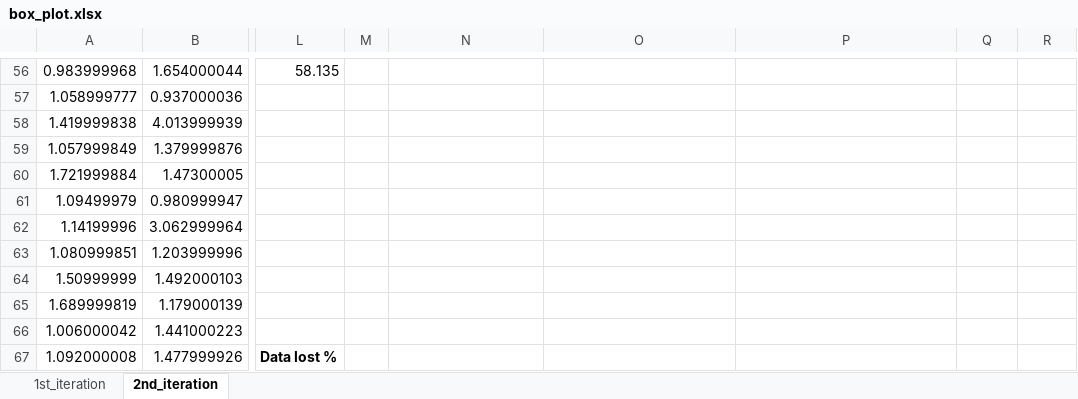
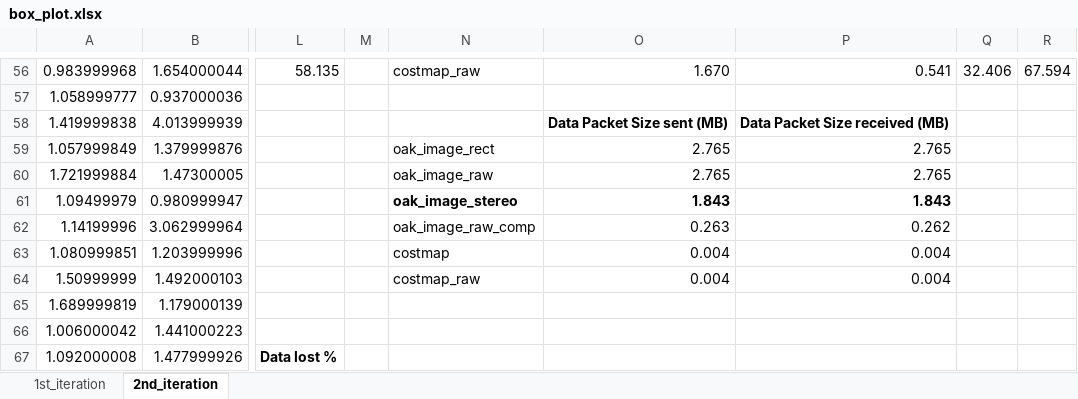
Before and after one commit to icclab/Zenoh-Perf-Eval, an Excel workbook: nephele_paper/rap/plots/box_plot.xlsx, sheet 2nd_iteration, drawn as a sheet; only a part is shown, gaps mark what is left out; values as stored, in another font and other column widths than the file's, no borders; charts and pictures not drawn; the diff covers the shown part only; the diff names each change by its address in the sheet, - before the commit and + after, or states it on an @@ line.

```diff
--- a/nephele_paper/rap/plots/box_plot.xlsx (sheet 2nd_iteration)
+++ b/nephele_paper/rap/plots/box_plot.xlsx (sheet 2nd_iteration)
-N56: (empty)
+N56: costmap_raw
-O56: (empty)
+O56: 1.670
-P56: (empty)
+P56: 0.541
-Q56: (empty)
+Q56: 32.406
-R56: (empty)
+R56: 67.594
-O58: (empty)
+O58: Data Packet Size sent (MB)
-P58: (empty)
+P58: Data Packet Size received (MB)
-N59: (empty)
+N59: oak_image_rect
-O59:O60: (empty)
+O59:O60: 2.765
-P59:P60: (empty)
+P59:P60: 2.765
-N60: (empty)
+N60: oak_image_raw
-N61: (empty)
+N61: oak_image_stereo
-O61: (empty)
+O61: 1.843
-P61: (empty)
+P61: 1.843
-N62: (empty)
+N62: oak_image_raw_comp
-O62: (empty)
+O62: 0.263
-P62: (empty)
+P62: 0.262
-N63: (empty)
+N63: costmap
-O63:O64: (empty)
+O63:O64: 0.004
-P63:P64: (empty)
+P63:P64: 0.004
-N64: (empty)
+N64: costmap_raw
```
Also changed, not shown: 67 edited cells and merged cells elsewhere in this sheet, sheet 1st_iteration, charts or pictures, 52 other files.
